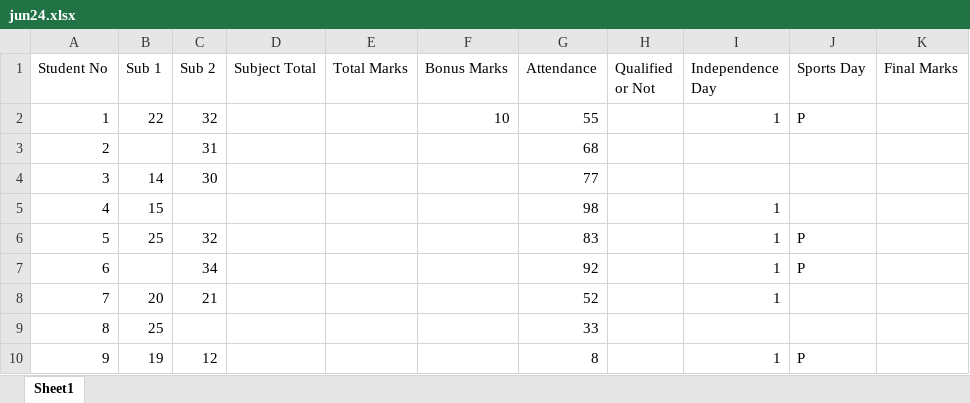
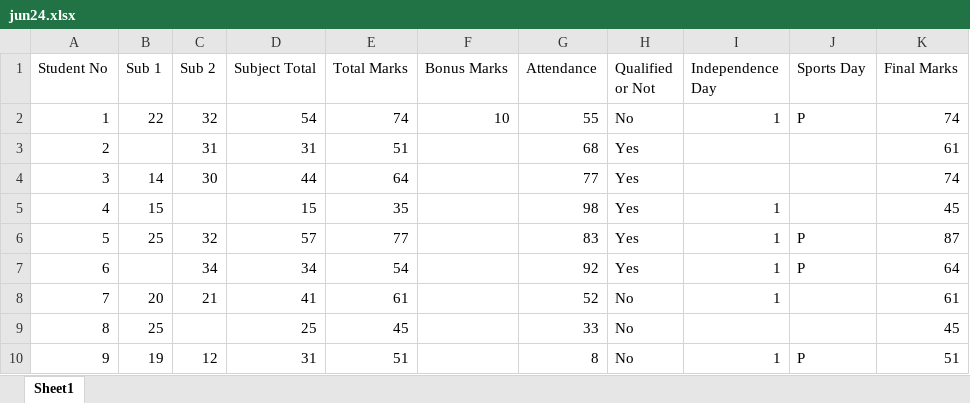
Before and after one commit to alakhpandya/all_batches, an Excel workbook: 2025_Dhwanit_One_to_one/02 Advanced Excel/jun24.xlsx, sheet Sheet1, drawn as a sheet; only a part is shown; values as stored, in another font and other column widths than the file's, no borders; the diff covers the shown part only; the diff names each change by its address in the sheet, - before the commit and + after, or states it on an @@ line.

```diff
--- a/2025_Dhwanit_One_to_one/02 Advanced Excel/jun24.xlsx (sheet Sheet1)
+++ b/2025_Dhwanit_One_to_one/02 Advanced Excel/jun24.xlsx (sheet Sheet1)
-D2 (Subject Total): (empty)
+D2 (Subject Total): 54
-E2 (Total Marks): (empty)
+E2 (Total Marks): 74
-H2 (Qualified or Not): (empty)
+H2 (Qualified or Not): No
-K2 (Final Marks): (empty)
+K2 (Final Marks): 74
-D3 (Subject Total): (empty)
+D3 (Subject Total): 31
-E3 (Total Marks): (empty)
+E3 (Total Marks): 51
-H3:H7 (Qualified or Not): (empty)
+H3:H7 (Qualified or Not): Yes
-K3 (Final Marks): (empty)
+K3 (Final Marks): 61
-D4 (Subject Total): (empty)
+D4 (Subject Total): 44
-E4 (Total Marks): (empty)
+E4 (Total Marks): 64
-K4 (Final Marks): (empty)
+K4 (Final Marks): 74
-D5 (Subject Total): (empty)
+D5 (Subject Total): 15
-E5 (Total Marks): (empty)
+E5 (Total Marks): 35
-K5 (Final Marks): (empty)
+K5 (Final Marks): 45
-D6 (Subject Total): (empty)
+D6 (Subject Total): 57
-E6 (Total Marks): (empty)
+E6 (Total Marks): 77
-K6 (Final Marks): (empty)
+K6 (Final Marks): 87
-D7 (Subject Total): (empty)
+D7 (Subject Total): 34
-E7 (Total Marks): (empty)
+E7 (Total Marks): 54
-K7 (Final Marks): (empty)
+K7 (Final Marks): 64
-D8 (Subject Total): (empty)
+D8 (Subject Total): 41
-E8 (Total Marks): (empty)
+E8 (Total Marks): 61
-H8:H10 (Qualified or Not): (empty)
+H8:H10 (Qualified or Not): No
-K8 (Final Marks): (empty)
+K8 (Final Marks): 61
-D9 (Subject Total): (empty)
+D9 (Subject Total): 25
-E9 (Total Marks): (empty)
+E9 (Total Marks): 45
-K9 (Final Marks): (empty)
+K9 (Final Marks): 45
-D10 (Subject Total): (empty)
+D10 (Subject Total): 31
-E10 (Total Marks): (empty)
+E10 (Total Marks): 51
-K10 (Final Marks): (empty)
+K10 (Final Marks): 51
```
Also changed, not shown: 24 edited cells elsewhere in this sheet, 24_DS_Gen_Ahm_1/Attendance.xlsx, 1 other file.
